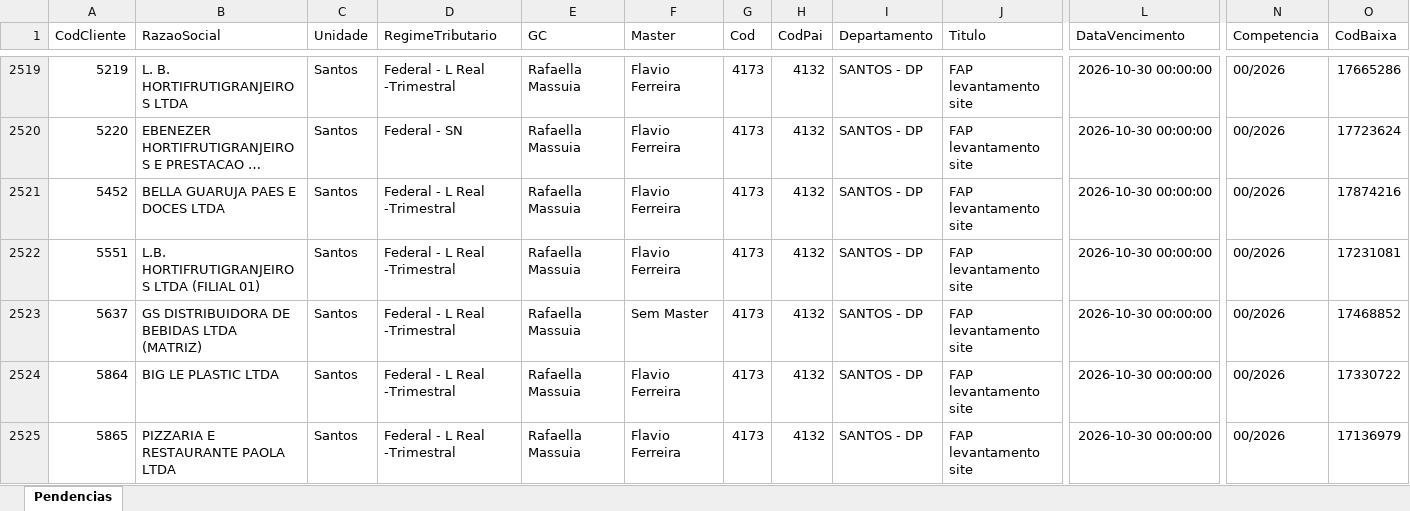
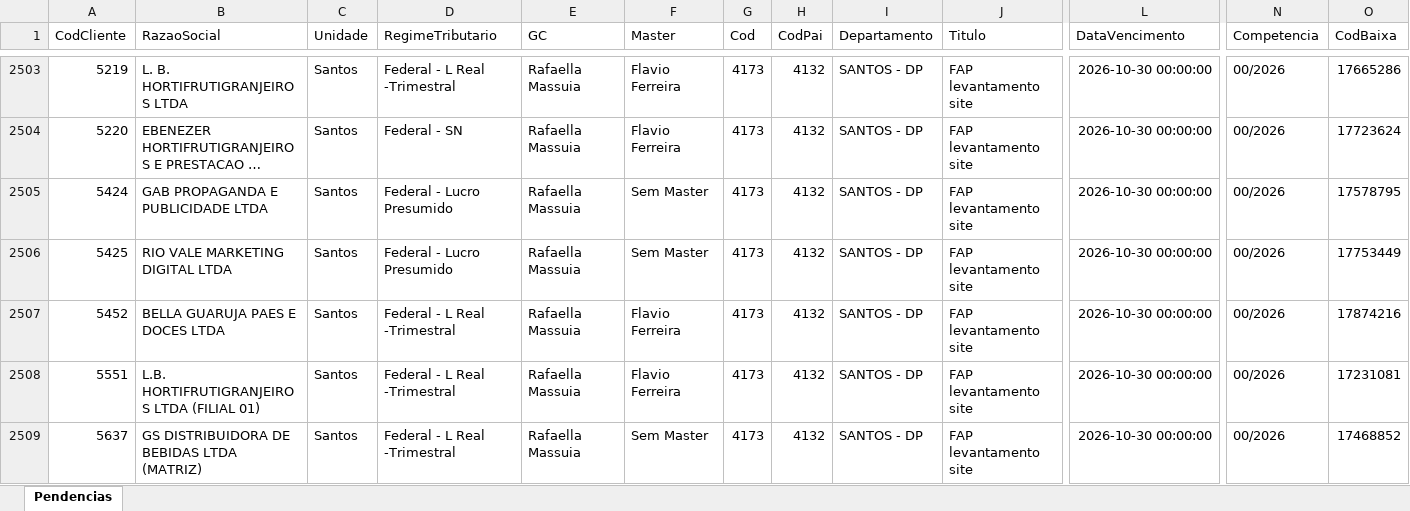
Before and after one commit to Controladoria-MG/Portal-das-tarefas, an Excel workbook: dados/base/santos.xlsx, sheet Pendencias, drawn as a sheet; only a part is shown, gaps mark what is left out; the shorter side is filled out with more unchanged rows; long unchanged cells end in …; values as stored, in another font and other column widths than the file's, no borders; rows hold the shown columns only; the diff covers the shown part only; the diff names each change by its address in the sheet, - before the commit and + after, or states it on an @@ line.

```diff
--- a/dados/base/santos.xlsx (sheet Pendencias)
+++ b/dados/base/santos.xlsx (sheet Pendencias)
+row 2505: 5424 | GAB PROPAGANDA E PUBLICIDADE LTDA | Santos | Federal - Lucro Presumido | Rafaella Massuia | Sem Master | 4173 | 4132 | SANTOS - DP | FAP levantamento site | 2026-10-30 00:00:00 | 00/2026 | 17578795
+row 2506: 5425 | RIO VALE MARKETING DIGITAL LTDA | Santos | Federal - Lucro Presumido | Rafaella Massuia | Sem Master | 4173 | 4132 | SANTOS - DP | FAP levantamento site | 2026-10-30 00:00:00 | 00/2026 | 17753449
```
Also changed, not shown: 20 added rows and 20 removed rows elsewhere in this sheet, dados/base/bpo.xlsx, dados/base/goias.xlsx, 4 other files.
